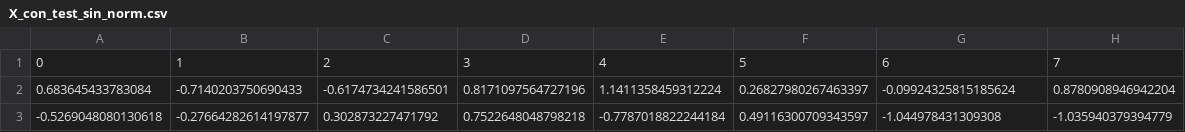
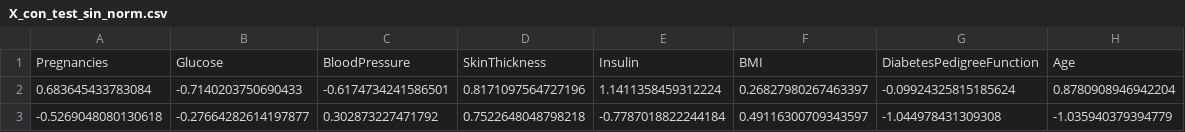
Before and after one commit to 4GeeksAcademy/boosting_regressor_PuraCampos, a CSV file: data/processed/X_con_test_sin_norm.csv, drawn as a sheet; only a part is shown.

```diff
--- a/data/processed/X_con_test_sin_norm.csv
+++ b/data/processed/X_con_test_sin_norm.csv
@@ -1,2 +1,2 @@
-0,1,2,3,4,5,6,7
+Pregnancies,Glucose,BloodPressure,SkinThickness,Insulin,BMI,DiabetesPedigreeFunction,Age
 0.683645433783084,-0.7140203750690433,-0.6174734241586501,0.8171097564727196,1.1411358459312224,0.26827980267463397,-0.09924325815185624,0.8780908946942204
```
Also changed, not shown: data/processed/X_con_train_sin_norm.csv, data/processed/X_sin_test_sin_norm.csv, 2 other files.
